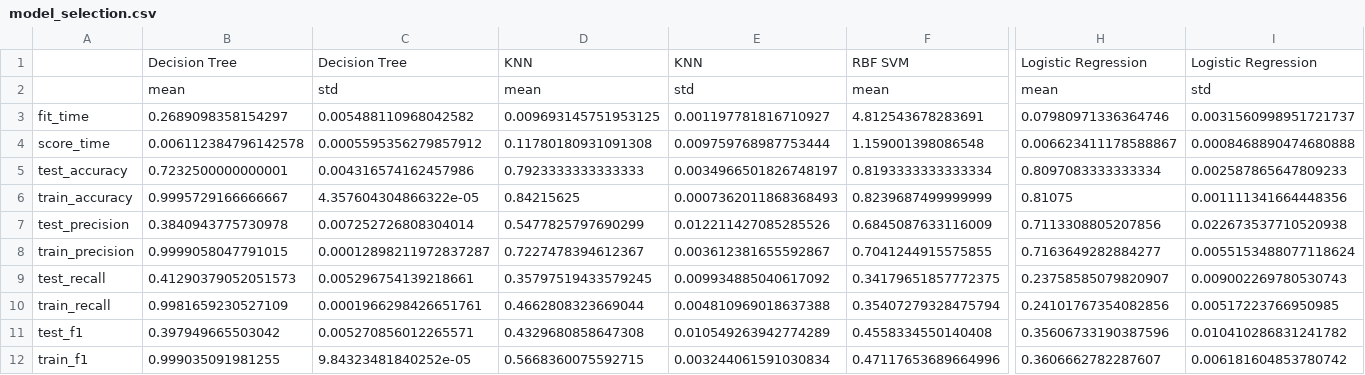
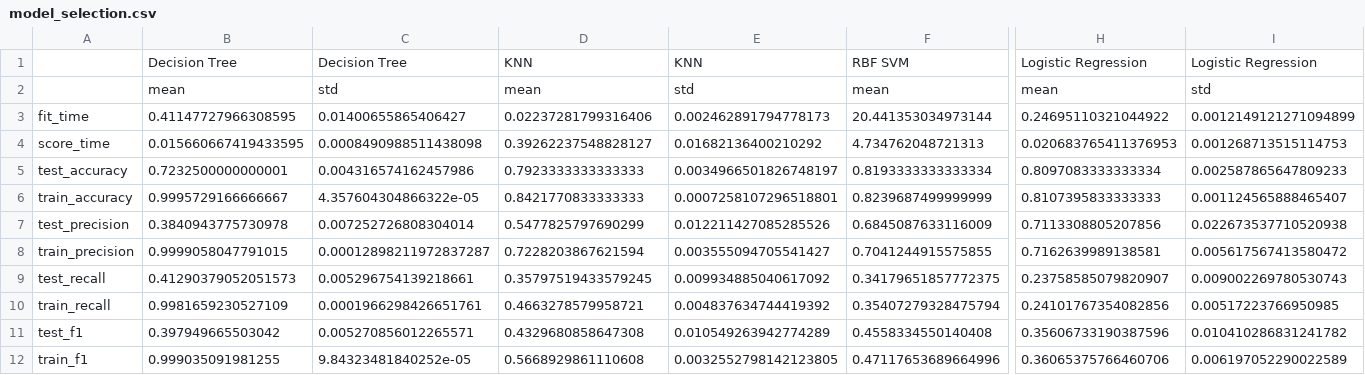
Before and after one commit to UBC-MDS/Credit_Card_Default_Prediction_Group13, a CSV file: data/results/model_selection.csv, drawn as a sheet; only a part is shown, gaps mark what is left out; the diff covers the shown part only; the diff names each change by its address in the sheet, - before the commit and + after, or states it on an @@ line.

```diff
--- a/data/results/model_selection.csv
+++ b/data/results/model_selection.csv
-B3: 0.2689098358154297
+B3: 0.41147727966308595
-C3: 0.005488110968042582
+C3: 0.01400655865406427
-D3: 0.009693145751953125
+D3: 0.02237281799316406
-E3: 0.001197781816710927
+E3: 0.002462891794778173
-F3: 4.812543678283691
+F3: 20.441353034973144
-H3: 0.07980971336364746
+H3: 0.24695110321044922
-I3: 0.0031560998951721737
+I3: 0.0012149121271094899
-B4: 0.006112384796142578
+B4: 0.015660667419433595
-C4: 0.0005595356279857912
+C4: 0.0008490988511438098
-D4: 0.11780180931091308
+D4: 0.39262237548828127
-E4: 0.009759768987753444
+E4: 0.01682136400210292
-F4: 1.159001398086548
+F4: 4.734762048721313
-H4: 0.006623411178588867
+H4: 0.020683765411376953
-I4: 0.0008468890474680888
+I4: 0.001268713515114753
-D6: 0.84215625
+D6: 0.8421770833333333
-E6: 0.0007362011868368493
+E6: 0.0007258107296518801
-H6: 0.81075
+H6: 0.8107395833333333
-I6: 0.001111341664448356
+I6: 0.001124565888465407
-D8: 0.7227478394612367
+D8: 0.7228203867621594
-E8: 0.003612381655592867
+E8: 0.003555094705541427
-H8: 0.7163649282884277
+H8: 0.7162639989138581
-I8: 0.0055153488077118624
+I8: 0.005617567413580472
-D10: 0.4662808323669044
+D10: 0.4663278579958721
-E10: 0.004810969018637388
+E10: 0.004837634744419392
-D12: 0.5668360075592715
+D12: 0.5668929861110608
-E12: 0.003244061591030834
+E12: 0.0032552798142123805
-H12: 0.3606662782287607
+H12: 0.36065375766460706
-I12: 0.006181604853780742
+I12: 0.006197052290022589
```
Also changed, not shown: 10 edited cells elsewhere in this file, data/results/feature_coefficient.csv, 6 other files.
